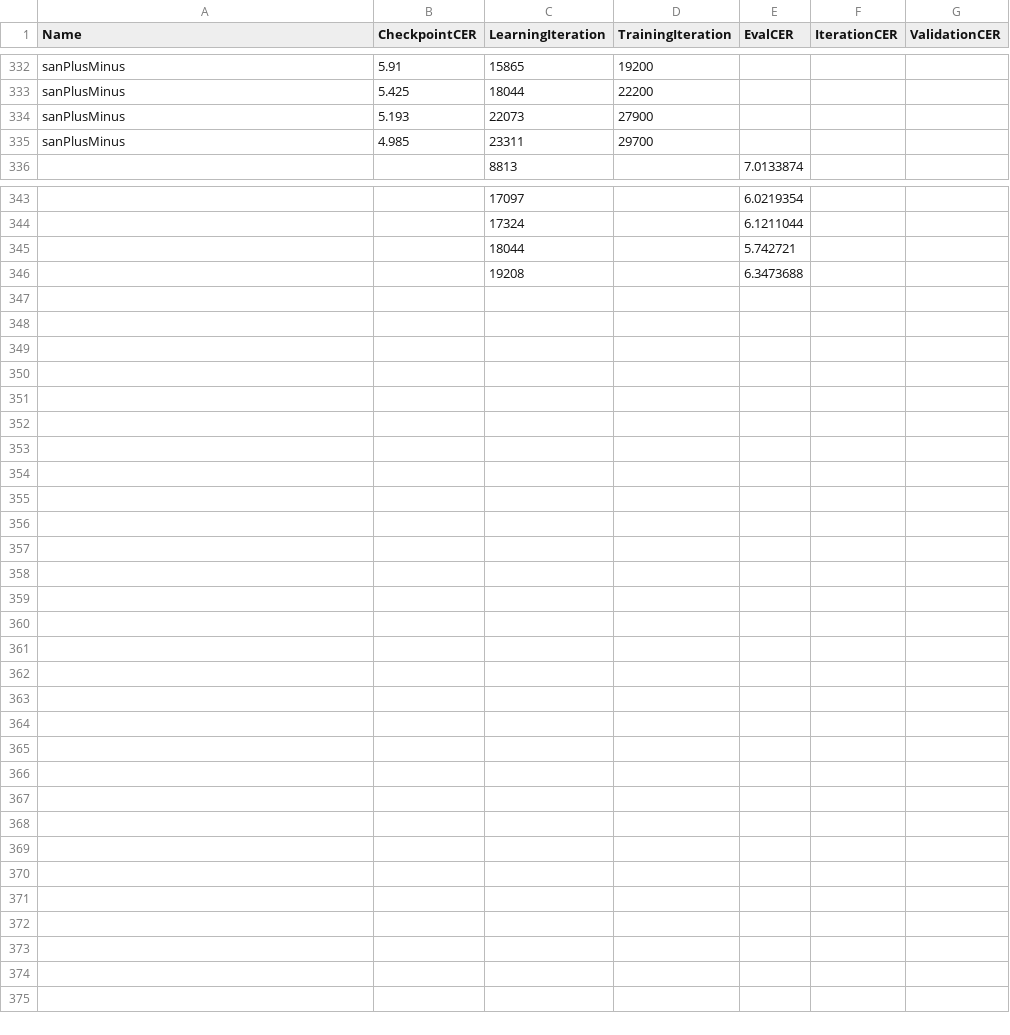
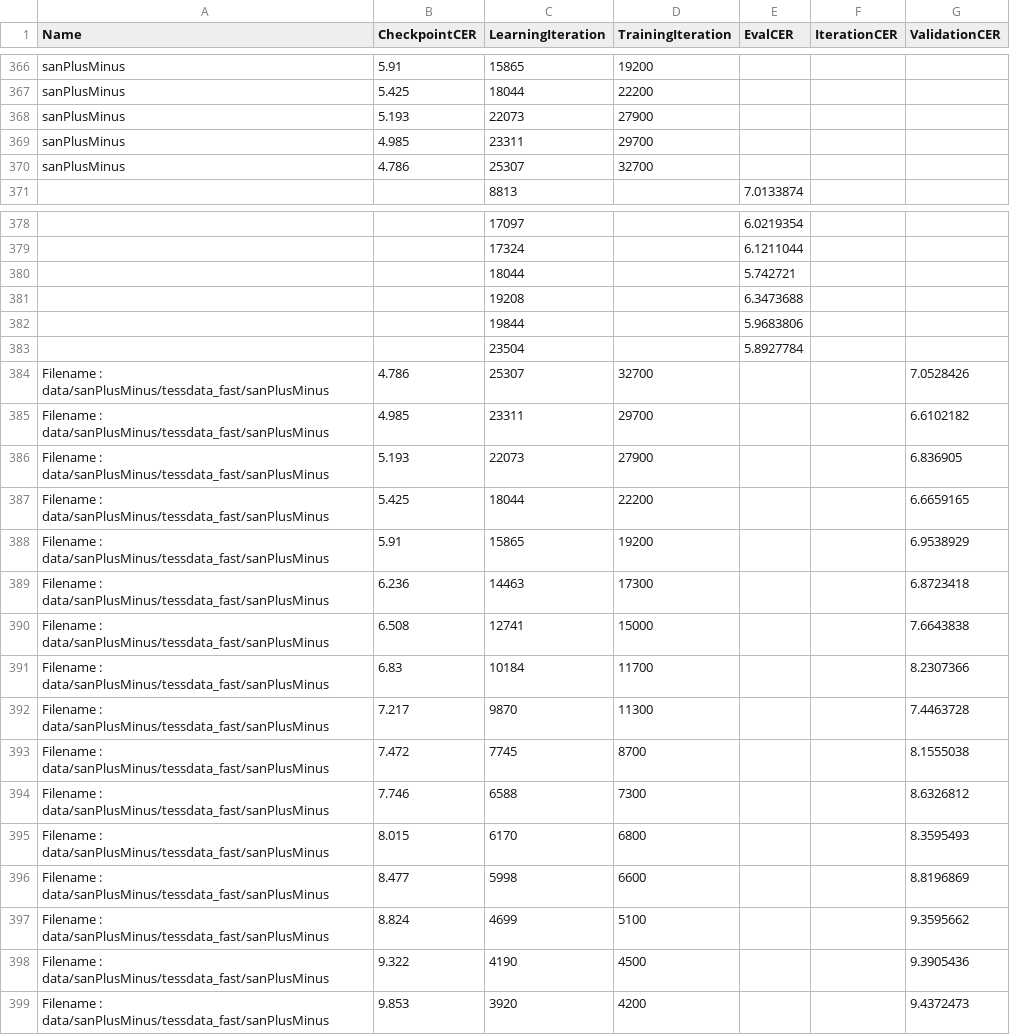
Before and after one commit to Shreeshrii/tesstrain-sanPlusMinus, a TSV file: plot/sanPlusMinus-validate-plot_cer.tsv (was plot/sanPlusMinus-plot_cer.csv), drawn as a sheet; only a part is shown, gaps mark what is left out; the diff covers the shown part only.

Commit message:
change plot data extension from csv to tsv

```diff
--- a/plot/sanPlusMinus-plot_cer.csv
+++ b/plot/sanPlusMinus-validate-plot_cer.tsv
@@ -335,2 +369,3 @@ sanPlusMinus	5.193	22073	27900
 sanPlusMinus	4.985	23311	29700
+sanPlusMinus	4.786	25307	32700
 		8813		7.0133874
@@ -346 +381,19 @@ sanPlusMinus	4.985	23311	29700
 		19208		6.3473688
+		19844		5.9683806
+		23504		5.8927784
+Filename : data/sanPlusMinus/tessdata_fast/sanPlusMinus	4.786	25307	32700			7.0528426
+Filename : data/sanPlusMinus/tessdata_fast/sanPlusMinus	4.985	23311	29700			6.6102182
+Filename : data/sanPlusMinus/tessdata_fast/sanPlusMinus	5.193	22073	27900			6.836905
+Filename : data/sanPlusMinus/tessdata_fast/sanPlusMinus	5.425	18044	22200			6.6659165
+Filename : data/sanPlusMinus/tessdata_fast/sanPlusMinus	5.91	15865	19200			6.9538929
+Filename : data/sanPlusMinus/tessdata_fast/sanPlusMinus	6.236	14463	17300			6.8723418
+Filename : data/sanPlusMinus/tessdata_fast/sanPlusMinus	6.508	12741	15000			7.6643838
+Filename : data/sanPlusMinus/tessdata_fast/sanPlusMinus	6.83	10184	11700			8.2307366
+Filename : data/sanPlusMinus/tessdata_fast/sanPlusMinus	7.217	9870	11300			7.4463728
+Filename : data/sanPlusMinus/tessdata_fast/sanPlusMinus	7.472	7745	8700			8.1555038
+Filename : data/sanPlusMinus/tessdata_fast/sanPlusMinus	7.746	6588	7300			8.6326812
+Filename : data/sanPlusMinus/tessdata_fast/sanPlusMinus	8.015	6170	6800			8.3595493
+Filename : data/sanPlusMinus/tessdata_fast/sanPlusMinus	8.477	5998	6600			8.8196869
+Filename : data/sanPlusMinus/tessdata_fast/sanPlusMinus	8.824	4699	5100			9.3595662
+Filename : data/sanPlusMinus/tessdata_fast/sanPlusMinus	9.322	4190	4500			9.3905436
+Filename : data/sanPlusMinus/tessdata_fast/sanPlusMinus	9.853	3920	4200			9.4372473
```
Also changed, not shown: 34 added rows elsewhere in this file, plot/sanPlusMinus-plot_cer.tsv, 8 other files.
